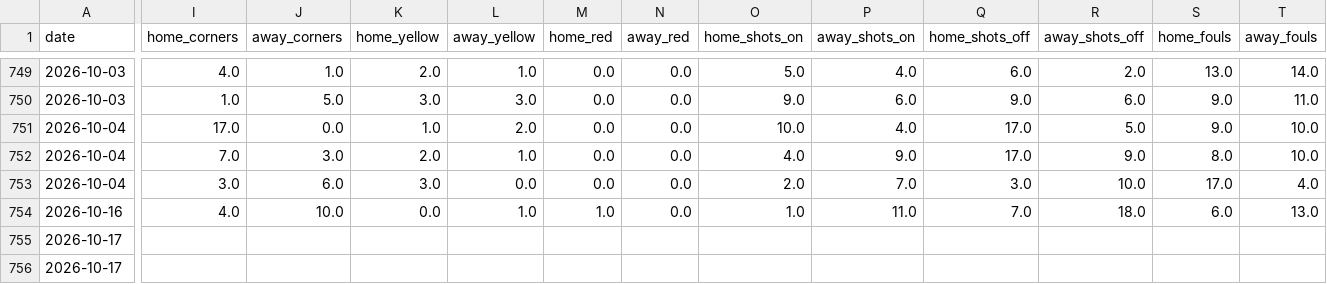
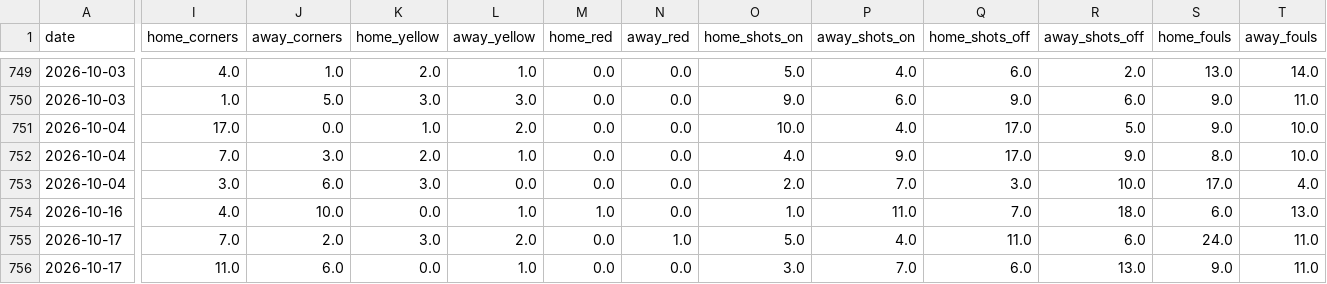
Before and after one commit to HectorMontiel/mundial-2026-predictor, a CSV file: historico_fem_alemania.csv, drawn as a sheet; only a part is shown, gaps mark what is left out; the diff covers the shown part only; the diff names each change by its address in the sheet, - before the commit and + after, or states it on an @@ line.

```diff
--- a/historico_fem_alemania.csv
+++ b/historico_fem_alemania.csv
-I755 (home_corners): (empty)
+I755 (home_corners): 7.0
-J755 (away_corners): (empty)
+J755 (away_corners): 2.0
-K755 (home_yellow): (empty)
+K755 (home_yellow): 3.0
-L755 (away_yellow): (empty)
+L755 (away_yellow): 2.0
-M755:M756 (home_red): (empty)
+M755:M756 (home_red): 0.0
-N755 (away_red): (empty)
+N755 (away_red): 1.0
-O755 (home_shots_on): (empty)
+O755 (home_shots_on): 5.0
-P755 (away_shots_on): (empty)
+P755 (away_shots_on): 4.0
-Q755 (home_shots_off): (empty)
+Q755 (home_shots_off): 11.0
-R755 (away_shots_off): (empty)
+R755 (away_shots_off): 6.0
-S755 (home_fouls): (empty)
+S755 (home_fouls): 24.0
-T755:T756 (away_fouls): (empty)
+T755:T756 (away_fouls): 11.0
-I756 (home_corners): (empty)
+I756 (home_corners): 11.0
-J756 (away_corners): (empty)
+J756 (away_corners): 6.0
-K756 (home_yellow): (empty)
+K756 (home_yellow): 0.0
-L756 (away_yellow): (empty)
+L756 (away_yellow): 1.0
-N756 (away_red): (empty)
+N756 (away_red): 0.0
-O756 (home_shots_on): (empty)
+O756 (home_shots_on): 3.0
-P756 (away_shots_on): (empty)
+P756 (away_shots_on): 7.0
-Q756 (home_shots_off): (empty)
+Q756 (home_shots_off): 6.0
-R756 (away_shots_off): (empty)
+R756 (away_shots_off): 13.0
-S756 (home_fouls): (empty)
+S756 (home_fouls): 9.0
```
Also changed, not shown: 61 edited cells elsewhere in this file, analisis_seguimiento.csv, arriesgadas_seguimiento.csv, 26 other files.
